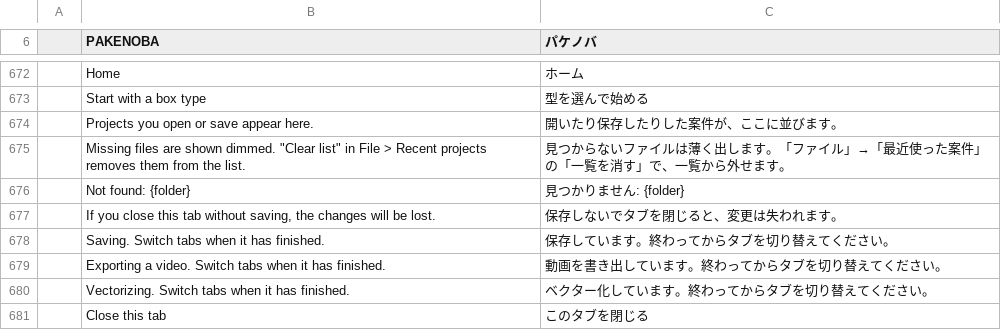
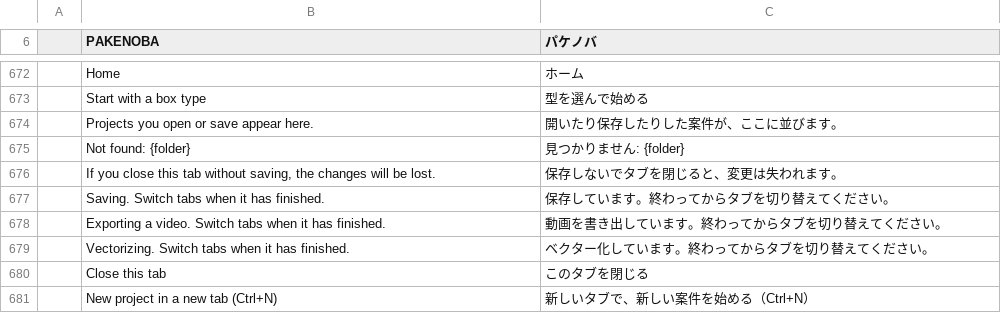
Before and after one commit to TJ16th/pakenoba, a TSV file: crates/pakenoba-i18n/catalogs/ja.tsv, drawn as a sheet; only a part is shown, gaps mark what is left out; the shorter side is filled out with more unchanged rows; removed rows and columns are numbered as before the commit, all else as after; the diff covers the shown part only; the diff names each change by its address in the sheet, - before the commit and + after, or states it on an @@ line.

```diff
--- a/crates/pakenoba-i18n/catalogs/ja.tsv
+++ b/crates/pakenoba-i18n/catalogs/ja.tsv
-row 675:  | Missing files are shown dimmed. "Clear list" in File > Recent projects removes them from the list. | 見つからないファイルは薄く出します。「ファイル」→「最近使った案件」の「一覧を消す」で、一覧から外せます。
```
Also changed, not shown: 43 added rows elsewhere in this file, 27 other files.
